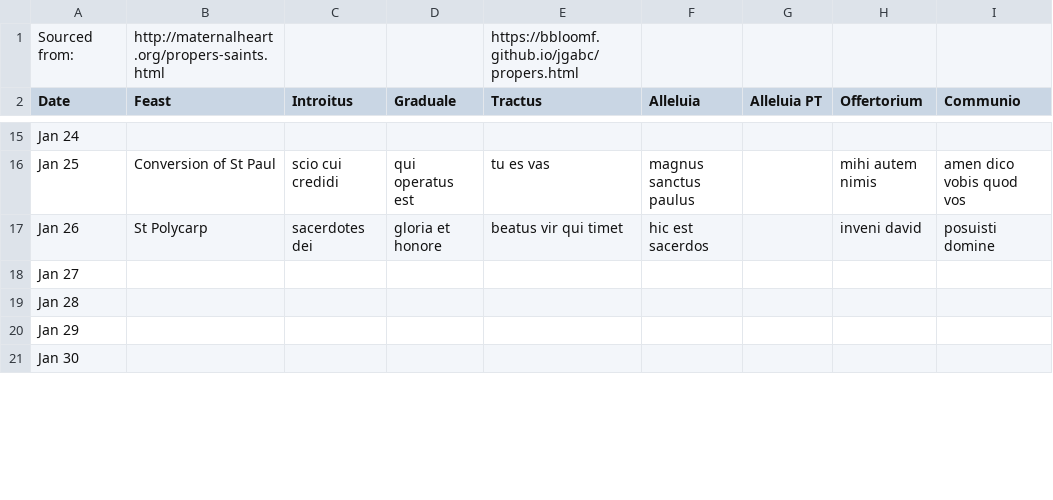
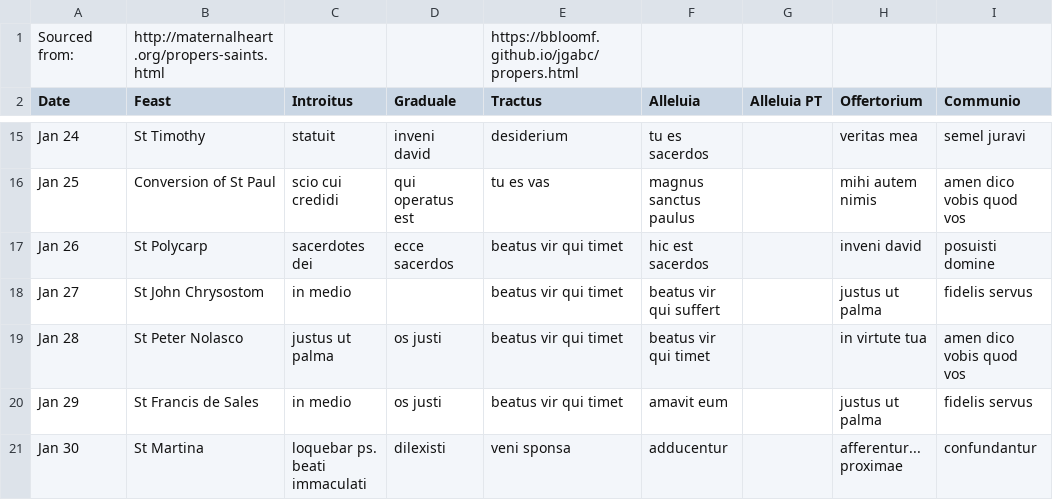
Before and after one commit to bbloomf/jgabc, a CSV file: proper of saints.csv, drawn as a sheet; only a part is shown, gaps mark what is left out; the diff covers the shown part only; the diff names each change by its address in the sheet, - before the commit and + after, or states it on an @@ line.

```diff
--- a/proper of saints.csv
+++ b/proper of saints.csv
-B15 (Feast): (empty)
+B15 (Feast): St Timothy
-C15 (Introitus): (empty)
+C15 (Introitus): statuit
-D15 (Graduale): (empty)
+D15 (Graduale): inveni david
-E15 (Tractus): (empty)
+E15 (Tractus): desiderium
-F15 (Alleluia): (empty)
+F15 (Alleluia): tu es sacerdos
-H15 (Offertorium): (empty)
+H15 (Offertorium): veritas mea
-I15 (Communio): (empty)
+I15 (Communio): semel juravi
-D17 (Graduale): gloria et honore
+D17 (Graduale): ecce sacerdos
-B18 (Feast): (empty)
+B18 (Feast): St John Chrysostom
-C18 (Introitus): (empty)
+C18 (Introitus): in medio
-E18:E20 (Tractus): (empty)
+E18:E20 (Tractus): beatus vir qui timet
-F18 (Alleluia): (empty)
+F18 (Alleluia): beatus vir qui suffert
-H18 (Offertorium): (empty)
+H18 (Offertorium): justus ut palma
-I18 (Communio): (empty)
+I18 (Communio): fidelis servus
-B19 (Feast): (empty)
+B19 (Feast): St Peter Nolasco
-C19 (Introitus): (empty)
+C19 (Introitus): justus ut palma
-D19:D20 (Graduale): (empty)
+D19:D20 (Graduale): os justi
-F19 (Alleluia): (empty)
+F19 (Alleluia): beatus vir qui timet
-H19 (Offertorium): (empty)
+H19 (Offertorium): in virtute tua
-I19 (Communio): (empty)
+I19 (Communio): amen dico vobis quod vos
-B20 (Feast): (empty)
+B20 (Feast): St Francis de Sales
-C20 (Introitus): (empty)
+C20 (Introitus): in medio
-F20 (Alleluia): (empty)
+F20 (Alleluia): amavit eum
-H20 (Offertorium): (empty)
+H20 (Offertorium): justus ut palma
-I20 (Communio): (empty)
+I20 (Communio): fidelis servus
-B21 (Feast): (empty)
+B21 (Feast): St Martina
-C21 (Introitus): (empty)
+C21 (Introitus): loquebar ps. beati immaculati
-D21 (Graduale): (empty)
+D21 (Graduale): dilexisti
-E21 (Tractus): (empty)
+E21 (Tractus): veni sponsa
-F21 (Alleluia): (empty)
+F21 (Alleluia): adducentur
-H21 (Offertorium): (empty)
+H21 (Offertorium): afferentur... proximae
-I21 (Communio): (empty)
+I21 (Communio): confundantur
```
Also changed, not shown: 35 edited cells elsewhere in this file, 2 other files.
